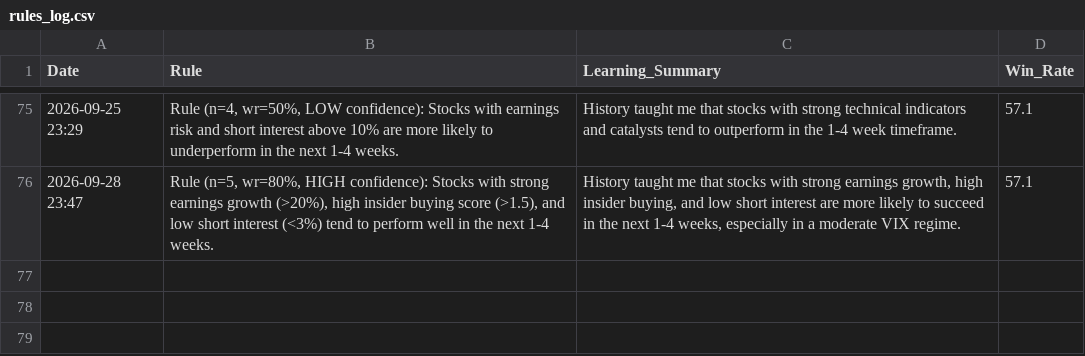
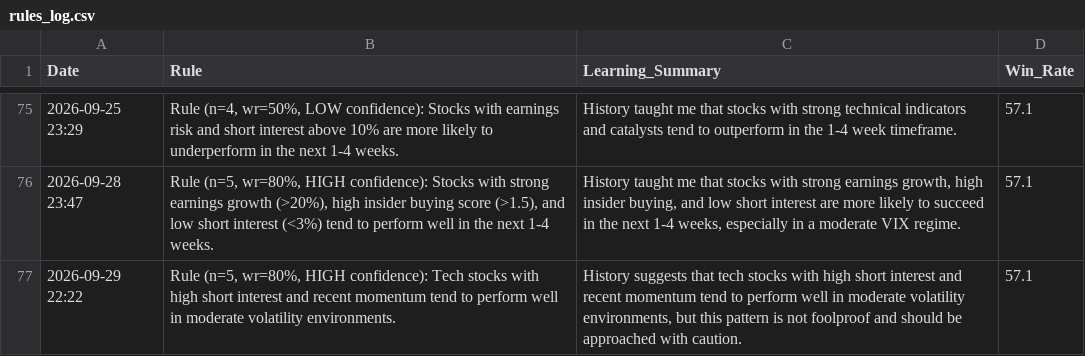
Before and after one commit to Vishvesh-Trivedi/LLM-Portfolio-Manager, a CSV file: StockScreener/rules_log.csv, drawn as a sheet; only a part is shown, gaps mark what is left out.

```diff
--- a/StockScreener/rules_log.csv
+++ b/StockScreener/rules_log.csv
@@ -76 +76,2 @@ Date,Rule,Learning_Summary,Win_Rate
 2026-09-28 23:47,"Rule (n=5, wr=80%, HIGH confidence): Stocks with strong earnings growth (>20%), high insider buying score (>1.5), and low short interest (<3%) tend to perform well in the next 1-4 weeks.","History taught me that stocks with strong earnings growth, high insider buying, and low short interest are more likely to succeed in the next 1-4 weeks, especially in a moderate VIX regime.",57.1
+2026-09-29 22:22,"Rule (n=5, wr=80%, HIGH confidence): Tech stocks with high short interest and recent momentum tend to perform well in moderate volatility environments.","History suggests that tech stocks with high short interest and recent momentum tend to perform well in moderate volatility environments, but this pattern is not foolproof and should be approached with caution.",57.1
```
Also changed, not shown: StockScreener/stock_picks.csv, StockScreener/watch_list.csv, 4 other files.
